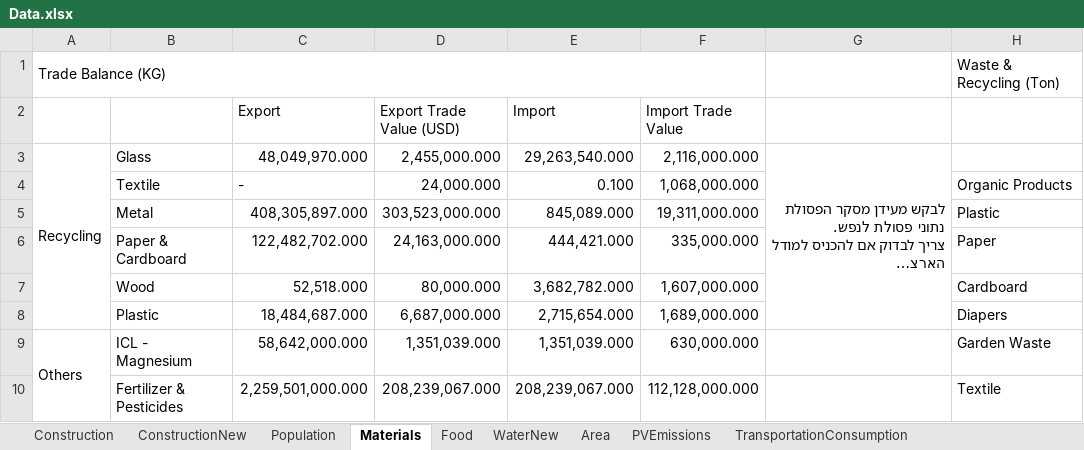
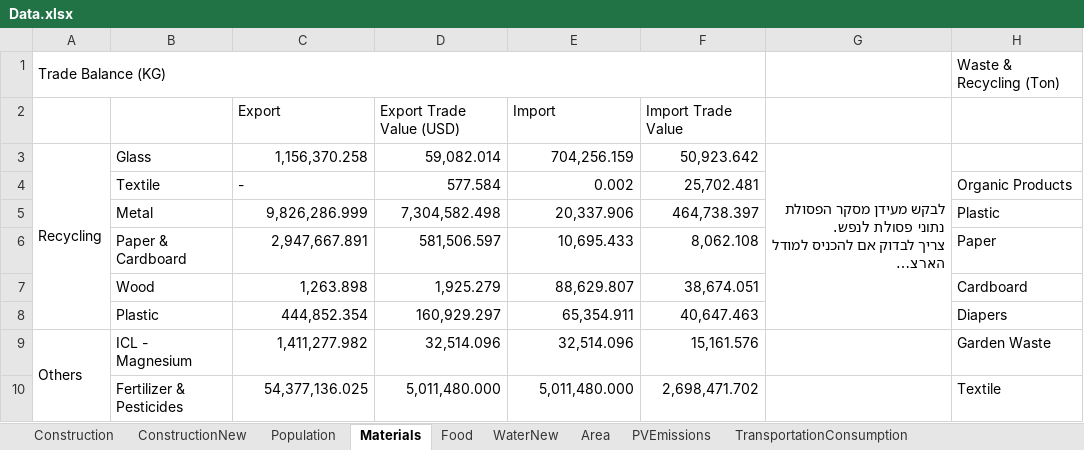
Before and after one commit to LidorTzur/NewVersionCities_Partial, an Excel workbook: Data/Data.xlsx, sheet Materials, drawn as a sheet; only a part is shown; long unchanged cells end in …; values as stored, in another font and other column widths than the file's, no cell formats; charts and pictures not drawn; the diff covers the shown part only; the diff names each change by its address in the sheet, - before the commit and + after, or states it on an @@ line.

```diff
--- a/Data/Data.xlsx (sheet Materials)
+++ b/Data/Data.xlsx (sheet Materials)
-C3 (Export): 48,049,970.000
+C3 (Export): 1,156,370.258
-D3 (Export Trade Value (USD)): 2,455,000.000
+D3 (Export Trade Value (USD)): 59,082.014
-E3 (Import): 29,263,540.000
+E3 (Import): 704,256.159
-F3 (Import Trade Value): 2,116,000.000
+F3 (Import Trade Value): 50,923.642
-D4 (Export Trade Value (USD)): 24,000.000
+D4 (Export Trade Value (USD)): 577.584
-E4 (Import): 0.100
+E4 (Import): 0.002
-F4 (Import Trade Value): 1,068,000.000
+F4 (Import Trade Value): 25,702.481
-C5 (Export): 408,305,897.000
+C5 (Export): 9,826,286.999
-D5 (Export Trade Value (USD)): 303,523,000.000
+D5 (Export Trade Value (USD)): 7,304,582.498
-E5 (Import): 845,089.000
+E5 (Import): 20,337.906
-F5 (Import Trade Value): 19,311,000.000
+F5 (Import Trade Value): 464,738.397
-C6 (Export): 122,482,702.000
+C6 (Export): 2,947,667.891
-D6 (Export Trade Value (USD)): 24,163,000.000
+D6 (Export Trade Value (USD)): 581,506.597
-E6 (Import): 444,421.000
+E6 (Import): 10,695.433
-F6 (Import Trade Value): 335,000.000
+F6 (Import Trade Value): 8,062.108
-C7 (Export): 52,518.000
+C7 (Export): 1,263.898
-D7 (Export Trade Value (USD)): 80,000.000
+D7 (Export Trade Value (USD)): 1,925.279
-E7 (Import): 3,682,782.000
+E7 (Import): 88,629.807
-F7 (Import Trade Value): 1,607,000.000
+F7 (Import Trade Value): 38,674.051
-C8 (Export): 18,484,687.000
+C8 (Export): 444,852.354
-D8 (Export Trade Value (USD)): 6,687,000.000
+D8 (Export Trade Value (USD)): 160,929.297
-E8 (Import): 2,715,654.000
+E8 (Import): 65,354.911
-F8 (Import Trade Value): 1,689,000.000
+F8 (Import Trade Value): 40,647.463
-C9 (Export): 58,642,000.000
+C9 (Export): 1,411,277.982
-D9 (Export Trade Value (USD)): 1,351,039.000
+D9 (Export Trade Value (USD)): 32,514.096
-E9 (Import): 1,351,039.000
+E9 (Import): 32,514.096
-F9 (Import Trade Value): 630,000.000
+F9 (Import Trade Value): 15,161.576
-C10 (Export): 2,259,501,000.000
+C10 (Export): 54,377,136.025
-D10 (Export Trade Value (USD)): 208,239,067.000
+D10 (Export Trade Value (USD)): 5,011,480.000
-E10 (Import): 208,239,067.000
+E10 (Import): 5,011,480.000
-F10 (Import Trade Value): 112,128,000.000
+F10 (Import Trade Value): 2,698,471.702
```
Also changed, not shown: 62 added rows, 12 removed rows, 151 edited cells and merged cells elsewhere in this sheet, sheet TransportationConsumption, sheet Food, sheet ConstructionNew, sheet Construction, sheet ElectricityConsumption, sheet WaterNew, 3 more sheets, cell formats, formulas that keep their value, charts or pictures, Data/The Three Scenarios.xlsx, 10 other files.
